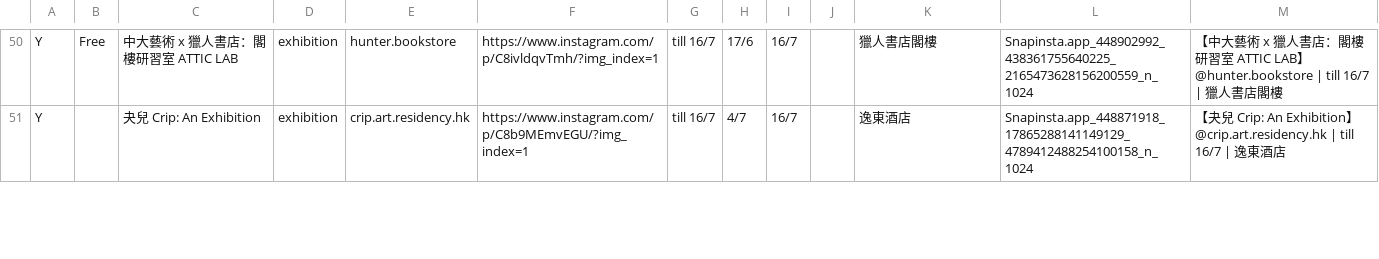
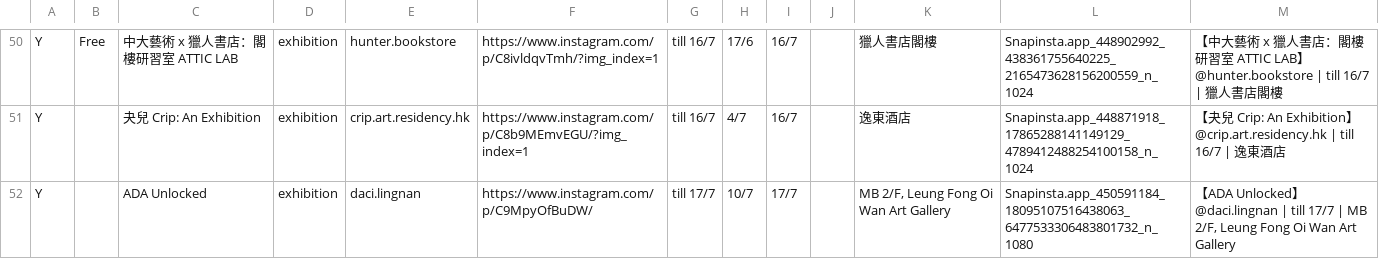
Before and after one commit to dl512/events, a CSV file: exhibition.csv, drawn as a sheet; only a part is shown, gaps mark what is left out; the diff covers the shown part only; the diff names each change by its address in the sheet, - before the commit and + after, or states it on an @@ line.

```diff
--- a/exhibition.csv
+++ b/exhibition.csv
+row 52: Y |  | ADA Unlocked | exhibition | daci.lingnan | https://www.instagram.com/p/C9MpyOfBuDW/ | till 17/7 | 10/7 | 17/7 |  | MB 2/F, Leung Fong Oi Wan Art Gallery | Snapinsta.app_450591184_18095107516438063_6477533306483801732_n_1080 | 【ADA Unlocked】 @daci.lingnan | till 17/7 | MB 2/F, Leung Fong Oi Wan Art Gallery
```
Also changed, not shown: 1 added row and 8 edited cells elsewhere in this file, 42 other files.
